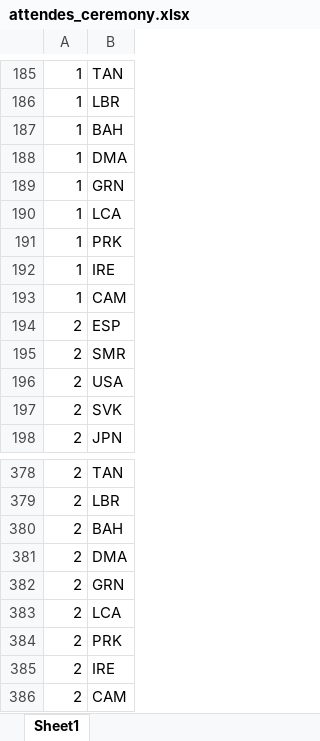
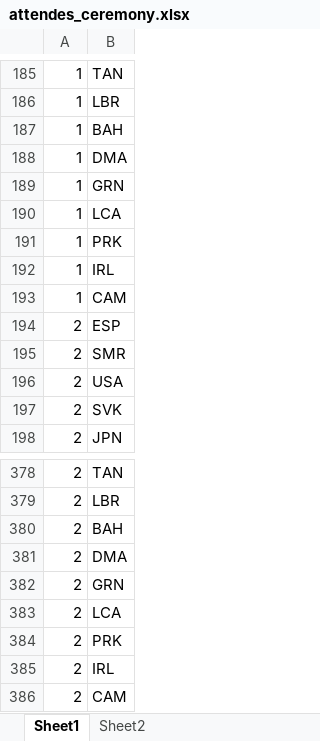
Before and after one commit to Malva2312/Base-de-Dados-2021-2022, an Excel workbook: dataset/sql_datasets/attendes_ceremony.xlsx, sheet Sheet1, drawn as a sheet; only a part is shown, gaps mark what is left out; values as stored, in another font and other column widths than the file's, no borders; the diff names each change by its address in the sheet, - before the commit and + after, or states it on an @@ line.

```diff
--- a/dataset/sql_datasets/attendes_ceremony.xlsx (sheet Sheet1)
+++ b/dataset/sql_datasets/attendes_ceremony.xlsx (sheet Sheet1)
+sheet tab: Sheet2
-B192: IRE
+B192: IRL
-B385: IRE
+B385: IRL
```
Also changed, not shown: dataset/sql_datasets/coach.xlsx, dataset/sql_datasets/coaches.xlsx, 10 other files.
